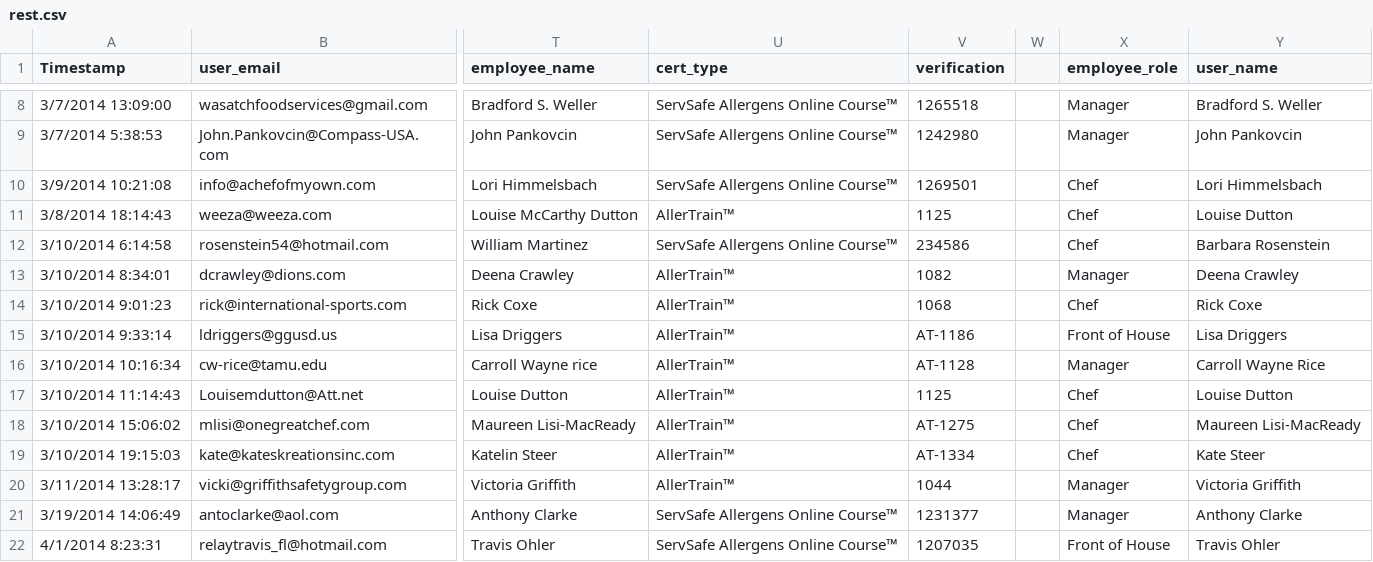
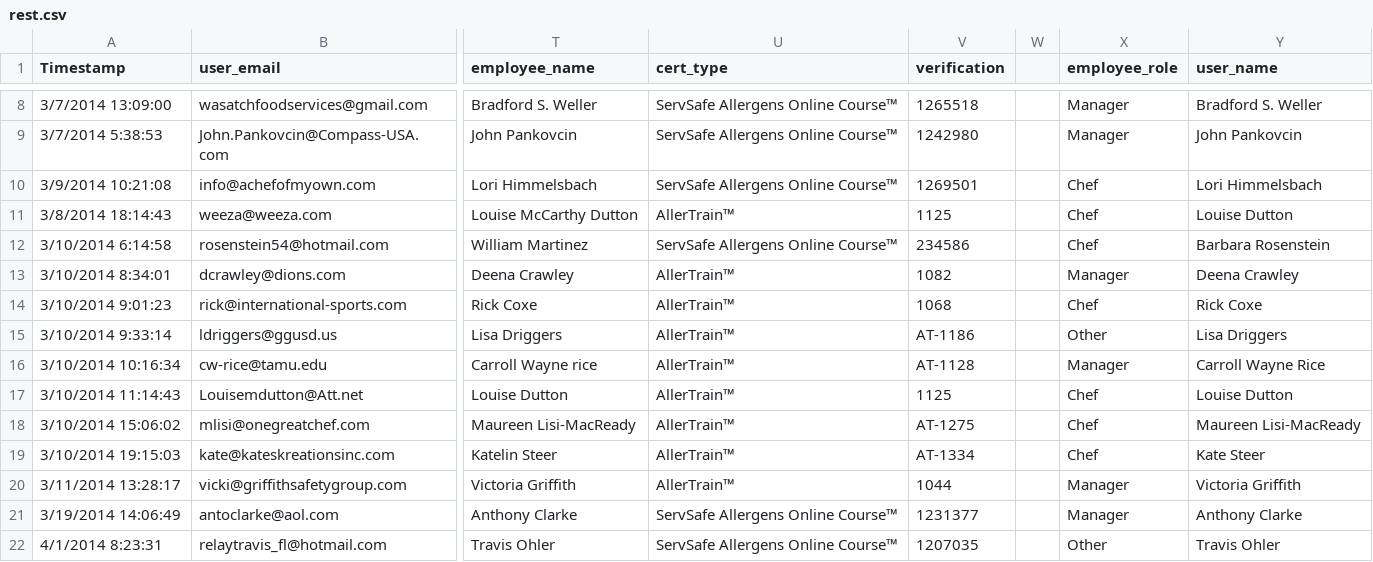
Before and after one commit to topealabi/safeFare, a CSV file: db/rest.csv, drawn as a sheet; only a part is shown, gaps mark what is left out; the diff names each change by its address in the sheet, - before the commit and + after, or states it on an @@ line.

```diff
--- a/db/rest.csv
+++ b/db/rest.csv
-X15 (employee_role): Front of House
+X15 (employee_role): Other
-X22 (employee_role): Front of House
+X22 (employee_role): Other
```
Also changed, not shown: 25 other files.
